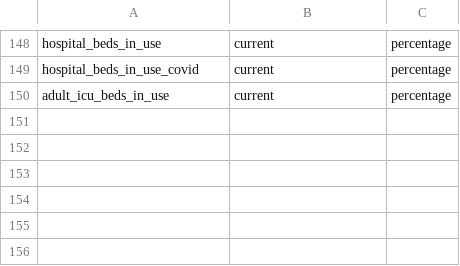
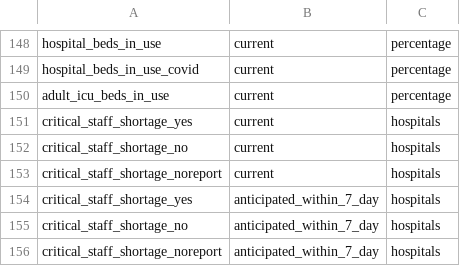
Before and after one commit to act-now-coalition/can-scrapers, a CSV file: can_tools/bootstrap_data/covid_variables.csv, drawn as a sheet; only a part is shown, gaps mark what is left out.

Commit message:
Add new variable info

```diff
--- a/can_tools/bootstrap_data/covid_variables.csv
+++ b/can_tools/bootstrap_data/covid_variables.csv
@@ -150 +150,7 @@ hospital_beds_in_use_covid,current,percentage
 adult_icu_beds_in_use,current,percentage
+critical_staff_shortage_yes,current,hospitals
+critical_staff_shortage_no,current,hospitals
+critical_staff_shortage_noreport,current,hospitals
+critical_staff_shortage_yes,anticipated_within_7_day,hospitals
+critical_staff_shortage_no,anticipated_within_7_day,hospitals
+critical_staff_shortage_noreport,anticipated_within_7_day,hospitals
```
Also changed, not shown: can_tools/bootstrap_data/covid_categories.csv, 2 other files.
